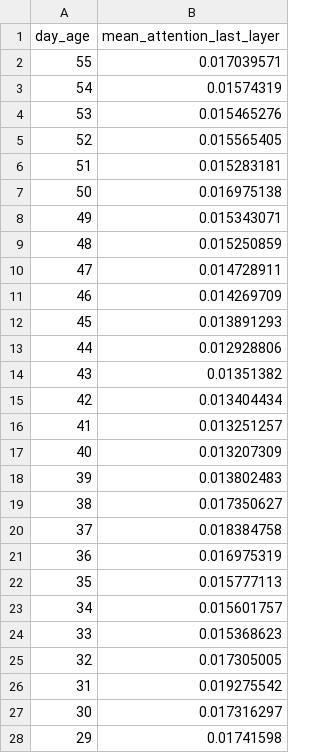
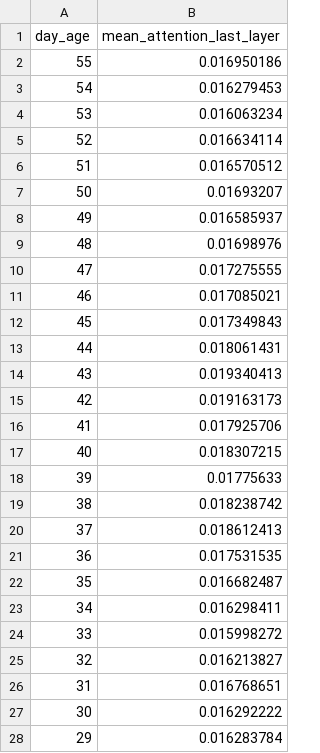
Before and after one commit to barteksarwa/pl-energy-forecast, a CSV file: reports/sensitivity/patchtst/attention_by_day_age.csv, drawn as a sheet; only a part is shown; the diff covers the shown part only.

```diff
--- a/reports/sensitivity/patchtst/attention_by_day_age.csv
+++ b/reports/sensitivity/patchtst/attention_by_day_age.csv
@@ -1,28 +1,28 @@
 day_age,mean_attention_last_layer
-55,0.017039571
-54,0.01574319
-53,0.015465276
-52,0.015565405
-51,0.015283181
-50,0.016975138
-49,0.015343071
-48,0.015250859
-47,0.014728911
-46,0.014269709
-45,0.013891293
-44,0.012928806
-43,0.01351382
-42,0.013404434
-41,0.013251257
-40,0.013207309
-39,0.013802483
-38,0.017350627
-37,0.018384758
-36,0.016975319
-35,0.015777113
-34,0.015601757
-33,0.015368623
-32,0.017305005
-31,0.019275542
-30,0.017316297
-29,0.01741598
+55,0.016950186
+54,0.016279453
+53,0.016063234
+52,0.016634114
+51,0.016570512
+50,0.01693207
+49,0.016585937
+48,0.01698976
+47,0.017275555
+46,0.017085021
+45,0.017349843
+44,0.018061431
+43,0.019340413
+42,0.019163173
+41,0.017925706
+40,0.018307215
+39,0.01775633
+38,0.018238742
+37,0.018612413
+36,0.017531535
+35,0.016682487
+34,0.016298411
+33,0.015998272
+32,0.016213827
+31,0.016768651
+30,0.016292222
+29,0.016283784
```
Also changed, not shown: 29 edited cells elsewhere in this file, reports/sensitivity/patchtst/permutation_importance.csv, 9 other files.
